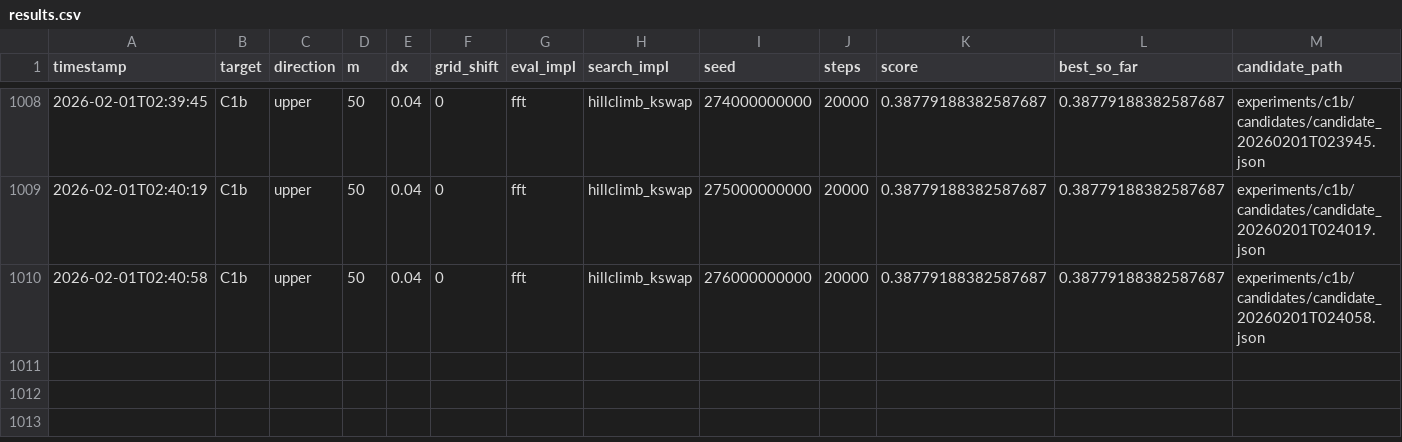
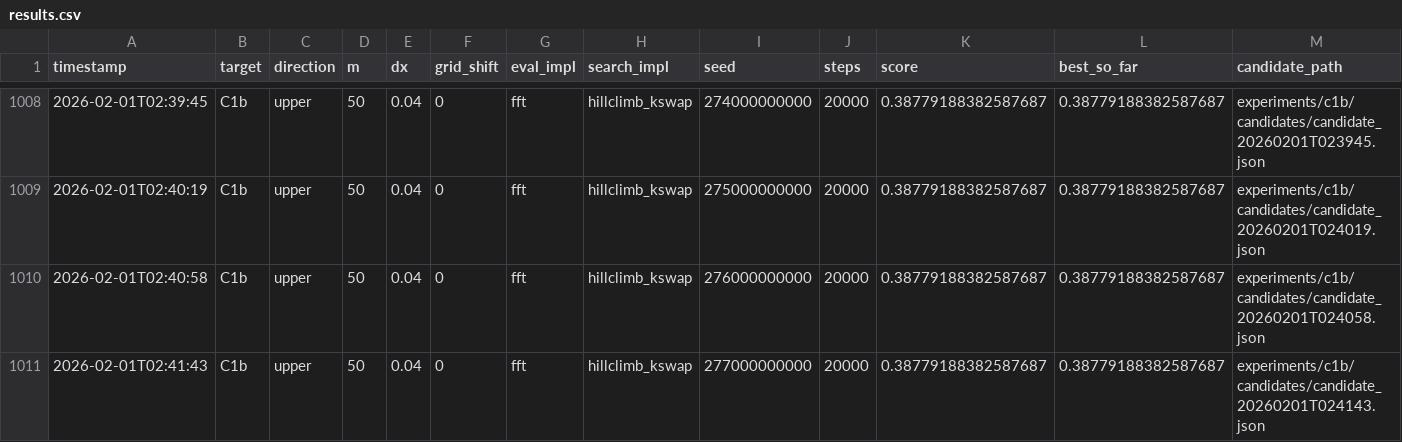
Before and after one commit to sebastian-griego/opt, a CSV file: results.csv, drawn as a sheet; only a part is shown, gaps mark what is left out; rows hold the shown columns only; the diff names each change by its address in the sheet, - before the commit and + after, or states it on an @@ line.

Commit message:
iter: kswap k7 seed 277e9

```diff
--- a/results.csv
+++ b/results.csv
+row 1011: 2026-02-01T02:41:43 | C1b | upper | 50 | 0.04 | 0 | fft | hillclimb_kswap | 277000000000 | 20000 | 0.38779188382587687 | 0.38779188382587687 | experiments/c1b/candidates/candidate_20260201T024143.json
```
Also changed, not shown: 3 other files.
